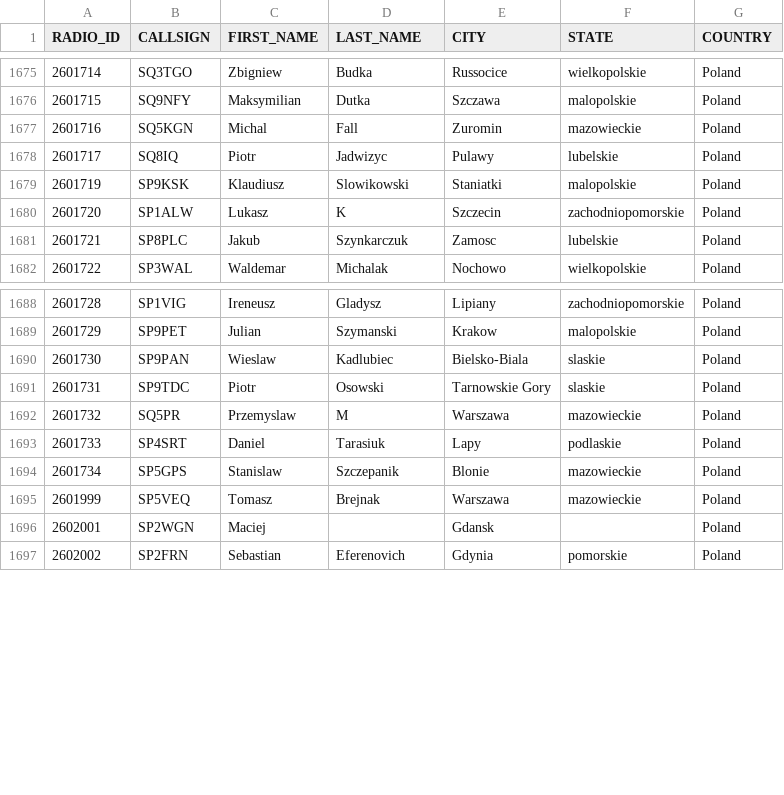
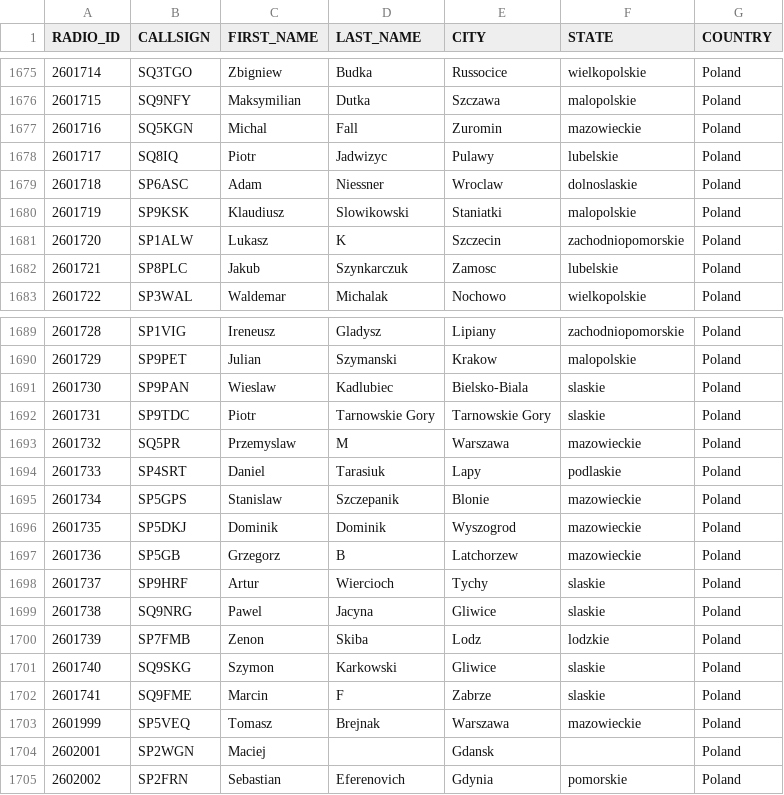
Before and after one commit to walczakkamil/dmr_users, a CSV file: user_PL_wo_diacritics.csv, drawn as a sheet; only a part is shown, gaps mark what is left out.

Commit message:
Updated: 2023-04-23-01-00

```diff
--- a/user_PL_wo_diacritics.csv
+++ b/user_PL_wo_diacritics.csv
@@ -1678,2 +1678,3 @@ RADIO_ID,CALLSIGN,FIRST_NAME,LAST_NAME,CITY,STATE,COUNTRY
 2601717,SQ8IQ,Piotr,Jadwizyc,Pulawy,lubelskie,Poland
+2601718,SP6ASC,Adam,Niessner,Wroclaw,dolnoslaskie,Poland
 2601719,SP9KSK,Klaudiusz,Slowikowski,Staniatki,malopolskie,Poland
@@ -1690,3 +1691,3 @@ RADIO_ID,CALLSIGN,FIRST_NAME,LAST_NAME,CITY,STATE,COUNTRY
 2601730,SP9PAN,Wieslaw,Kadlubiec,Bielsko-Biala,slaskie,Poland
-2601731,SP9TDC,Piotr ,Osowski,Tarnowskie Gory ,slaskie,Poland
+2601731,SP9TDC,Piotr ,Tarnowskie Gory ,Tarnowskie Gory ,slaskie,Poland
 2601732,SQ5PR,Przemyslaw,M,Warszawa,mazowieckie,Poland
@@ -1694,2 +1695,9 @@ RADIO_ID,CALLSIGN,FIRST_NAME,LAST_NAME,CITY,STATE,COUNTRY
 2601734,SP5GPS,Stanislaw,Szczepanik,Blonie,mazowieckie,Poland
+2601735,SP5DKJ,Dominik,Dominik,Wyszogrod,mazowieckie,Poland
+2601736,SP5GB,Grzegorz,B,Latchorzew,mazowieckie,Poland
+2601737,SP9HRF,Artur,Wiercioch,Tychy,slaskie,Poland
+2601738,SQ9NRG,Pawel,Jacyna,Gliwice,slaskie,Poland
+2601739,SP7FMB,Zenon,Skiba,Lodz,lodzkie,Poland
+2601740,SQ9SKG,Szymon,Karkowski,Gliwice,slaskie,Poland
+2601741,SQ9FME,Marcin,F,Zabrze,slaskie,Poland
 2601999,SP5VEQ,Tomasz,Brejnak,Warszawa,mazowieckie,Poland
```
